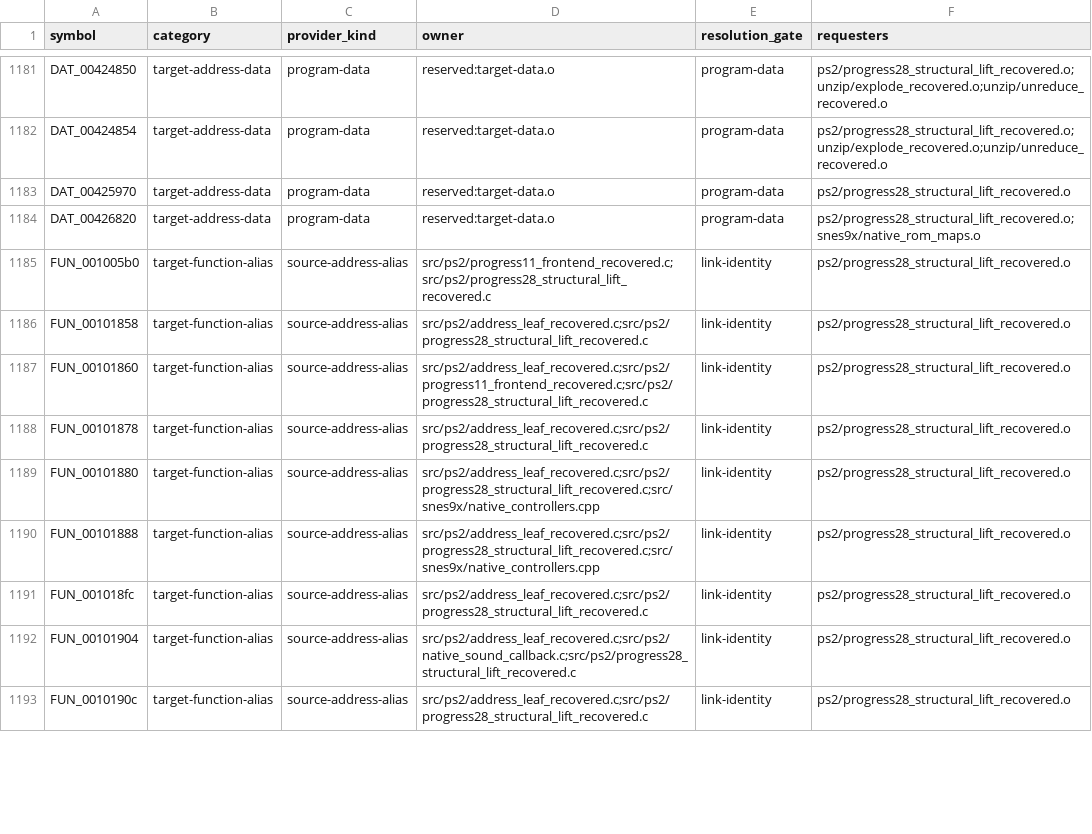
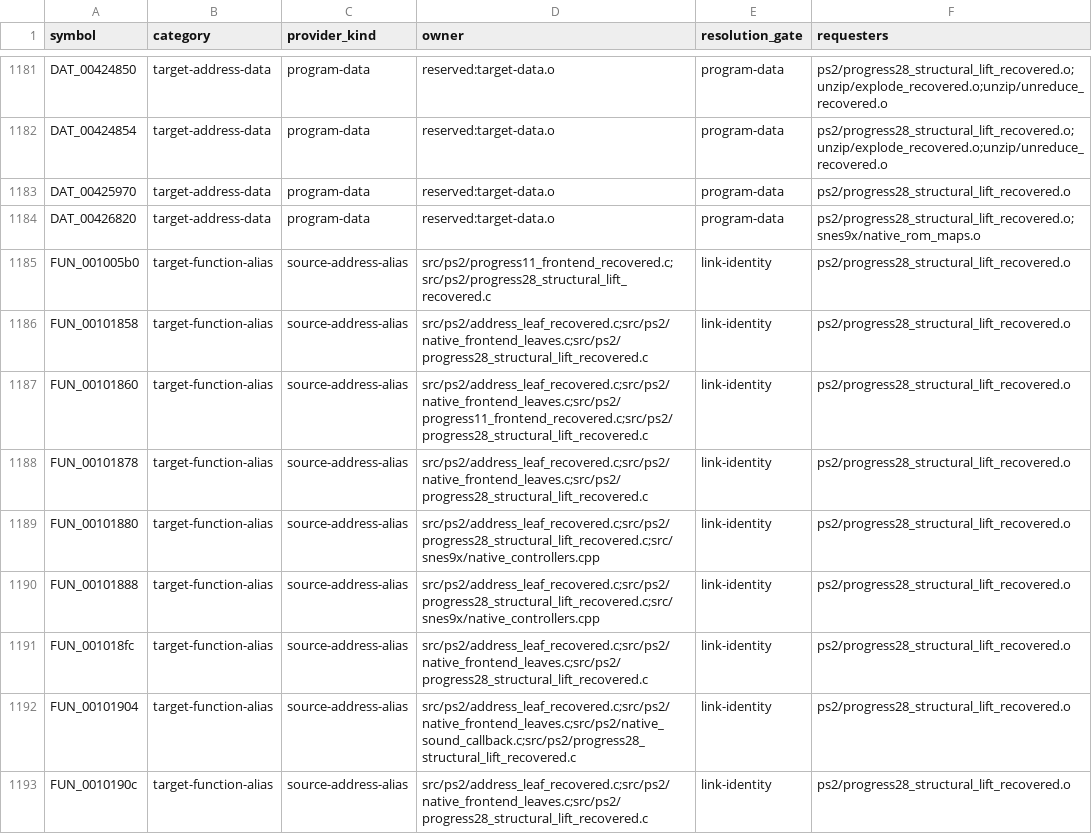
Before and after one commit to ReyFxck/SNESstation-Decomp, a TSV file: analysis/source_tree/external_symbol_ownership.tsv, drawn as a sheet; only a part is shown, gaps mark what is left out; the diff covers the shown part only.

```diff
--- a/analysis/source_tree/external_symbol_ownership.tsv
+++ b/analysis/source_tree/external_symbol_ownership.tsv
@@ -1185,9 +1185,9 @@ DAT_00426820	target-address-data	program-data	reserved:target-data.o	program-dat
 FUN_001005b0	target-function-alias	source-address-alias	src/ps2/progress11_frontend_recovered.c;src/ps2/progress28_structural_lift_recovered.c	link-identity	ps2/progress28_structural_lift_recovered.o
-FUN_00101858	target-function-alias	source-address-alias	src/ps2/address_leaf_recovered.c;src/ps2/progress28_structural_lift_recovered.c	link-identity	ps2/progress28_structural_lift_recovered.o
-FUN_00101860	target-function-alias	source-address-alias	src/ps2/address_leaf_recovered.c;src/ps2/progress11_frontend_recovered.c;src/ps2/progress28_structural_lift_recovered.c	link-identity	ps2/progress28_structural_lift_recovered.o
-FUN_00101878	target-function-alias	source-address-alias	src/ps2/address_leaf_recovered.c;src/ps2/progress28_structural_lift_recovered.c	link-identity	ps2/progress28_structural_lift_recovered.o
+FUN_00101858	target-function-alias	source-address-alias	src/ps2/address_leaf_recovered.c;src/ps2/native_frontend_leaves.c;src/ps2/progress28_structural_lift_recovered.c	link-identity	ps2/progress28_structural_lift_recovered.o
+FUN_00101860	target-function-alias	source-address-alias	src/ps2/address_leaf_recovered.c;src/ps2/native_frontend_leaves.c;src/ps2/progress11_frontend_recovered.c;src/ps2/progress28_structural_lift_recovered.c	link-identity	ps2/progress28_structural_lift_recovered.o
+FUN_00101878	target-function-alias	source-address-alias	src/ps2/address_leaf_recovered.c;src/ps2/native_frontend_leaves.c;src/ps2/progress28_structural_lift_recovered.c	link-identity	ps2/progress28_structural_lift_recovered.o
 FUN_00101880	target-function-alias	source-address-alias	src/ps2/address_leaf_recovered.c;src/ps2/progress28_structural_lift_recovered.c;src/snes9x/native_controllers.cpp	link-identity	ps2/progress28_structural_lift_recovered.o
 FUN_00101888	target-function-alias	source-address-alias	src/ps2/address_leaf_recovered.c;src/ps2/progress28_structural_lift_recovered.c;src/snes9x/native_controllers.cpp	link-identity	ps2/progress28_structural_lift_recovered.o
-FUN_001018fc	target-function-alias	source-address-alias	src/ps2/address_leaf_recovered.c;src/ps2/progress28_structural_lift_recovered.c	link-identity	ps2/progress28_structural_lift_recovered.o
-FUN_00101904	target-function-alias	source-address-alias	src/ps2/address_leaf_recovered.c;src/ps2/native_sound_callback.c;src/ps2/progress28_structural_lift_recovered.c	link-identity	ps2/progress28_structural_lift_recovered.o
-FUN_0010190c	target-function-alias	source-address-alias	src/ps2/address_leaf_recovered.c;src/ps2/progress28_structural_lift_recovered.c	link-identity	ps2/progress28_structural_lift_recovered.o
+FUN_001018fc	target-function-alias	source-address-alias	src/ps2/address_leaf_recovered.c;src/ps2/native_frontend_leaves.c;src/ps2/progress28_structural_lift_recovered.c	link-identity	ps2/progress28_structural_lift_recovered.o
+FUN_00101904	target-function-alias	source-address-alias	src/ps2/address_leaf_recovered.c;src/ps2/native_frontend_leaves.c;src/ps2/native_sound_callback.c;src/ps2/progress28_structural_lift_recovered.c	link-identity	ps2/progress28_structural_lift_recovered.o
+FUN_0010190c	target-function-alias	source-address-alias	src/ps2/address_leaf_recovered.c;src/ps2/native_frontend_leaves.c;src/ps2/progress28_structural_lift_recovered.c	link-identity	ps2/progress28_structural_lift_recovered.o
```
Also changed, not shown: 15 edited cells elsewhere in this file, analysis/source_readiness.csv, analysis/source_tree/object_fingerprints.tsv, 20 other files.
